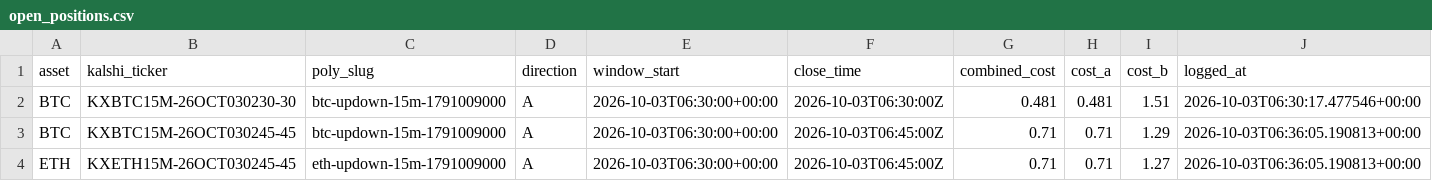
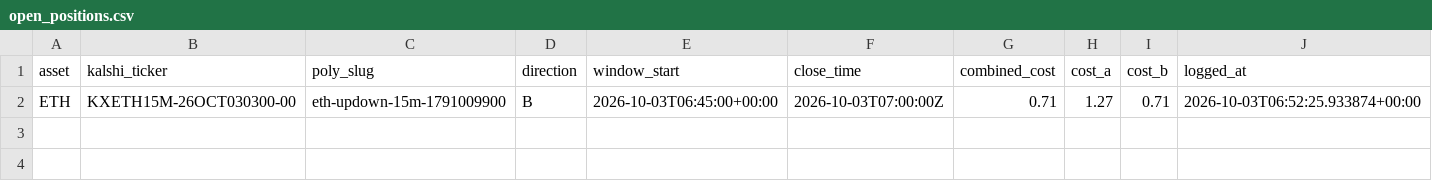
Before and after one commit to Prinxe-crypto/reference-gap-bot-v2, a CSV file: open_positions.csv, drawn as a sheet.

```diff
--- a/open_positions.csv
+++ b/open_positions.csv
@@ -1,4 +1,2 @@
 asset,kalshi_ticker,poly_slug,direction,window_start,close_time,combined_cost,cost_a,cost_b,logged_at
-BTC,KXBTC15M-26OCT030230-30,btc-updown-15m-1791009000,A,2026-10-03T06:30:00+00:00,2026-10-03T06:30:00Z,0.481,0.481,1.51,2026-10-03T06:30:17.477546+00:00
-BTC,KXBTC15M-26OCT030245-45,btc-updown-15m-1791009000,A,2026-10-03T06:30:00+00:00,2026-10-03T06:45:00Z,0.71,0.71,1.29,2026-10-03T06:36:05.190813+00:00
-ETH,KXETH15M-26OCT030245-45,eth-updown-15m-1791009000,A,2026-10-03T06:30:00+00:00,2026-10-03T06:45:00Z,0.71,0.71,1.27,2026-10-03T06:36:05.190813+00:00
+ETH,KXETH15M-26OCT030300-00,eth-updown-15m-1791009900,B,2026-10-03T06:45:00+00:00,2026-10-03T07:00:00Z,0.71,1.27,0.71,2026-10-03T06:52:25.933874+00:00
```
Also changed, not shown: closed_positions.csv.
